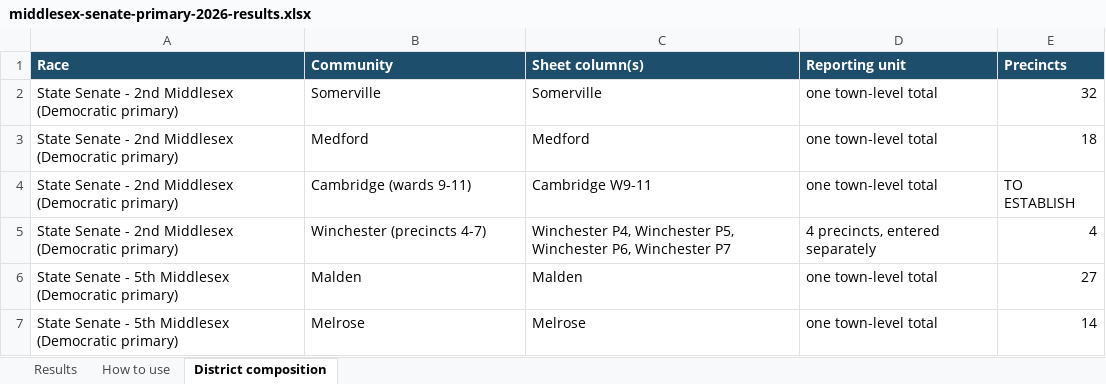
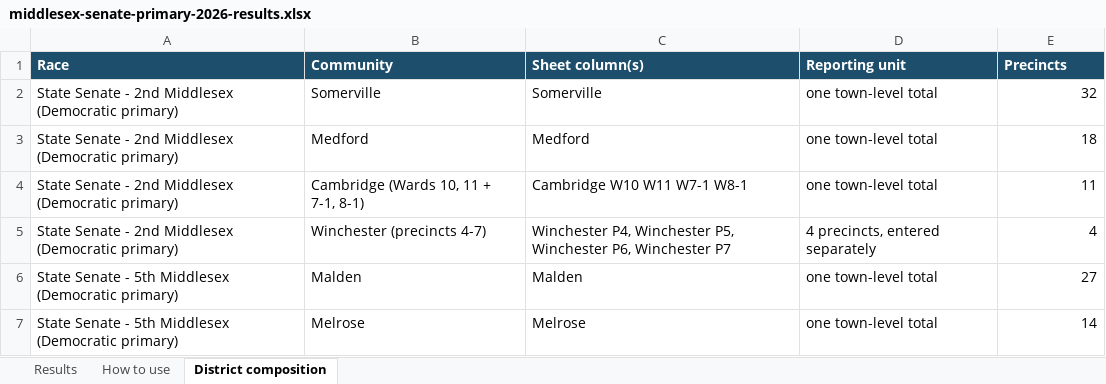
Before and after one commit to wdowd-arch/winchester-primary-2026, an Excel workbook: data/middlesex-senate-primary-2026-results.xlsx, sheet District composition, drawn as a sheet; only a part is shown; values as stored, in another font and other column widths than the file's, no borders; the diff names each change by its address in the sheet, - before the commit and + after, or states it on an @@ line.

```diff
--- a/data/middlesex-senate-primary-2026-results.xlsx (sheet District composition)
+++ b/data/middlesex-senate-primary-2026-results.xlsx (sheet District composition)
-B4 (Community): Cambridge (wards 9-11)
+B4 (Community): Cambridge (Wards 10, 11 + 7-1, 8-1)
-C4 (Sheet column(s)): Cambridge W9-11
+C4 (Sheet column(s)): Cambridge W10 W11 W7-1 W8-1
-E4 (Precincts): TO ESTABLISH
+E4 (Precincts): 11
```
Also changed, not shown: sheet How to use, sheet Results, 9 other files.
